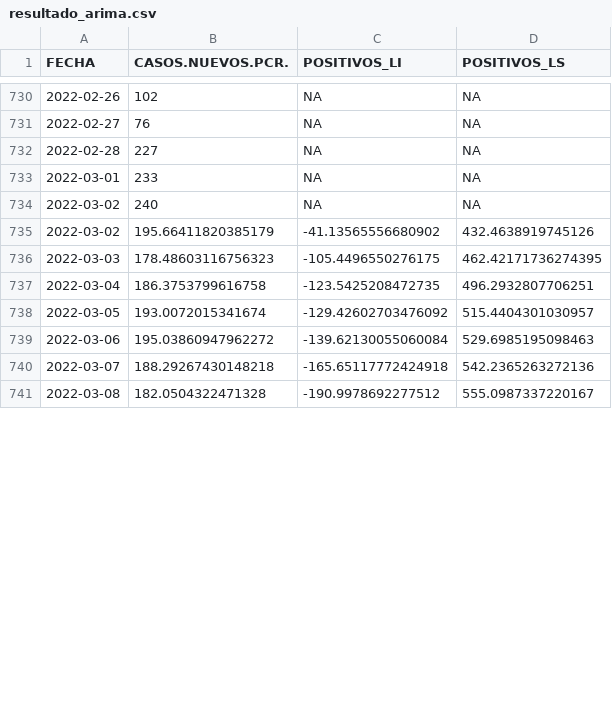
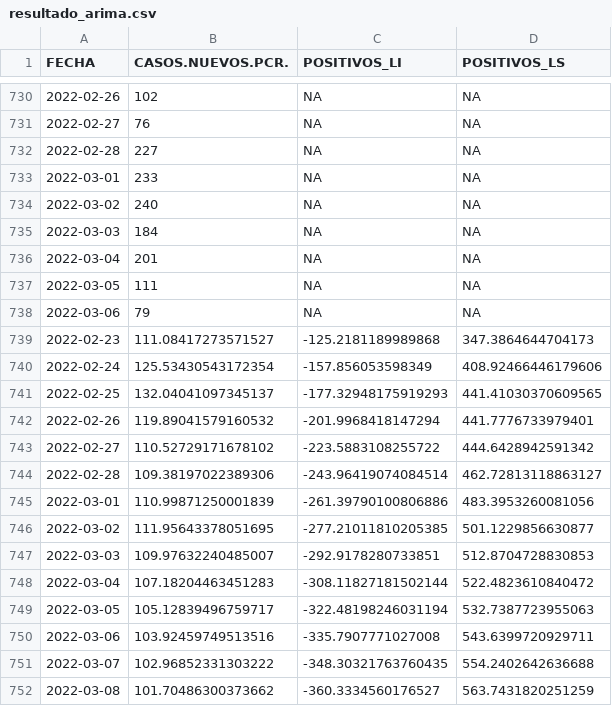
Before and after one commit to icane/covid19-rho, a CSV file: resultado_arima.csv, drawn as a sheet; only a part is shown, gaps mark what is left out; the diff covers the shown part only.

Commit message:
08/03/2022

```diff
--- a/resultado_arima.csv
+++ b/resultado_arima.csv
@@ -734,8 +734,19 @@ FECHA,CASOS.NUEVOS.PCR.,POSITIVOS_LI,POSITIVOS_LS
 2022-03-02,240,NA,NA
-2022-03-02,195.66411820385179,-41.13565556680902,432.4638919745126
-2022-03-03,178.48603116756323,-105.4496550276175,462.42171736274395
-2022-03-04,186.3753799616758,-123.5425208472735,496.2932807706251
-2022-03-05,193.0072015341674,-129.42602703476092,515.4404301030957
-2022-03-06,195.03860947962272,-139.62130055060084,529.6985195098463
-2022-03-07,188.29267430148218,-165.65117772424918,542.2365263272136
-2022-03-08,182.0504322471328,-190.9978692277512,555.0987337220167
+2022-03-03,184,NA,NA
+2022-03-04,201,NA,NA
+2022-03-05,111,NA,NA
+2022-03-06,79,NA,NA
+2022-02-23,111.08417273571527,-125.2181189989868,347.3864644704173
+2022-02-24,125.53430543172354,-157.856053598349,408.92466446179606
+2022-02-25,132.04041097345137,-177.32948175919293,441.41030370609565
+2022-02-26,119.89041579160532,-201.9968418147294,441.7776733979401
+2022-02-27,110.52729171678102,-223.5883108255722,444.6428942591342
+2022-02-28,109.38197022389306,-243.96419074084514,462.72813118863127
+2022-03-01,110.99871250001839,-261.39790100806886,483.3953260081056
+2022-03-02,111.95643378051695,-277.21011810205385,501.1229856630877
+2022-03-03,109.97632240485007,-292.9178280733851,512.8704728830853
+2022-03-04,107.18204463451283,-308.11827181502144,522.4823610840472
+2022-03-05,105.12839496759717,-322.48198246031194,532.7387723955063
+2022-03-06,103.92459749513516,-335.7907771027008,543.6399720929711
+2022-03-07,102.96852331303222,-348.30321763760435,554.2402642636688
+2022-03-08,101.70486300373662,-360.3334560176527,563.7431820251259
```
Also changed, not shown: 7 removed rows elsewhere in this file.
